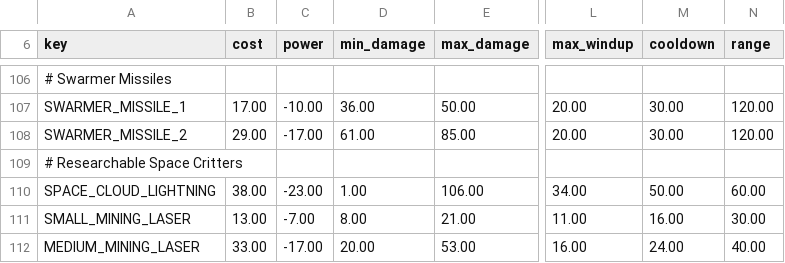
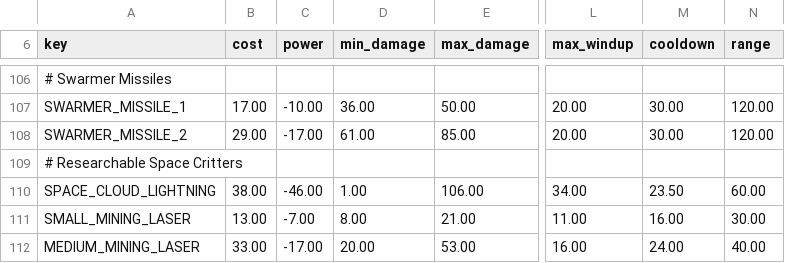
Before and after one commit to Vathorst/stellaris-4x, a CSV file: europe/common/component_templates/weapon_components.csv, drawn as a sheet; only a part is shown, gaps mark what is left out; the diff names each change by its address in the sheet, - before the commit and + after, or states it on an @@ line.

Commit message:
Whoops, Forgot to Commit Cloud Lightning Changes

```diff
--- a/europe/common/component_templates/weapon_components.csv
+++ b/europe/common/component_templates/weapon_components.csv
-C110 (power): -23.00
+C110 (power): -46.00
-M110 (cooldown): 50.00
+M110 (cooldown): 23.50
```
